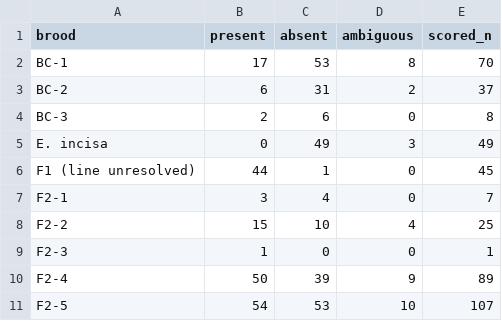
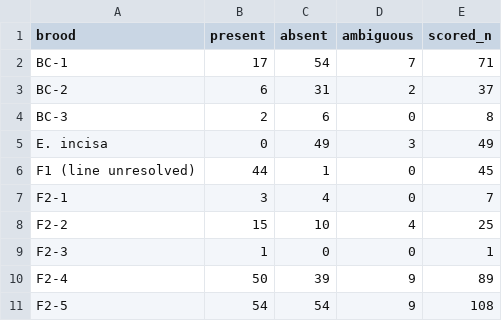
Before and after one commit to evolvwing/Euclea_hybrids, a CSV file: analysis/crimson_counts_by_brood.csv, drawn as a sheet.

```diff
--- a/analysis/crimson_counts_by_brood.csv
+++ b/analysis/crimson_counts_by_brood.csv
@@ -1,3 +1,3 @@
 brood,present,absent,ambiguous,scored_n
-BC-1,17,53,8,70
+BC-1,17,54,7,71
 BC-2,6,31,2,37
@@ -10,2 +10,2 @@ F2-3,1,0,0,1
 F2-4,50,39,9,89
-F2-5,54,53,10,107
+F2-5,54,54,9,108
```
Also changed, not shown: analysis/crimson_segregation_tests.csv, data/larval_color_scores_reviewed.csv, 5 other files.
